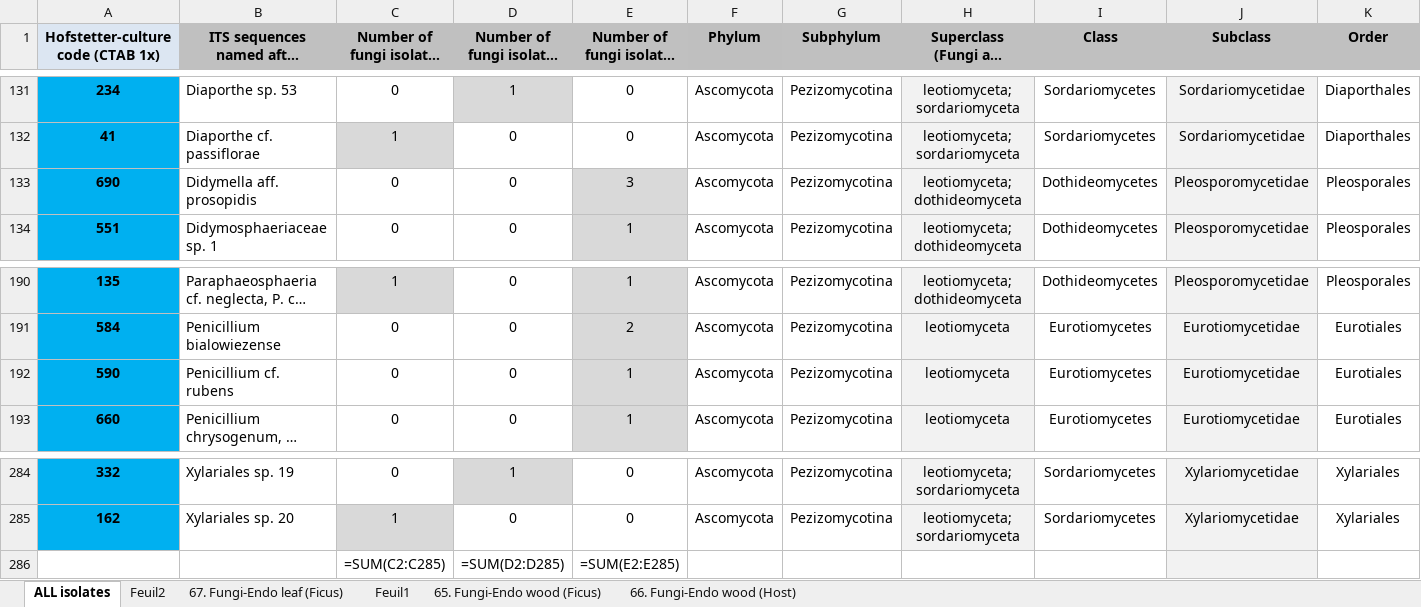
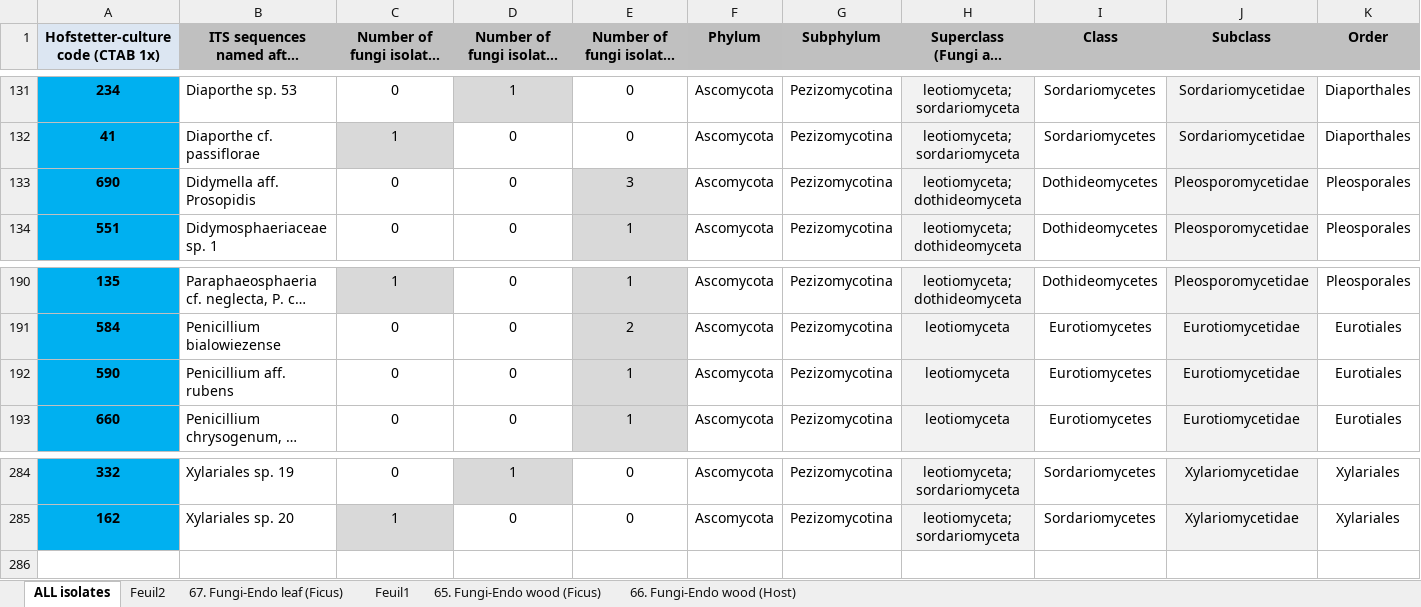
Before and after one commit to laruzzante/LOT2-fungal-endophyte-communities, an Excel workbook: LOT2_for_Livio.xlsx, sheet ALL isolates, drawn as a sheet; only a part is shown, gaps mark what is left out; long unchanged cells end in …; values as stored, in another font and other column widths than the file's, no borders; formulas without a stored value are shown as written; rows hold the shown columns only; the diff names each change by its address in the sheet, - before the commit and + after, or states it on an @@ line.

Commit message:
updated input data

```diff
--- a/LOT2_for_Livio.xlsx (sheet ALL isolates)
+++ b/LOT2_for_Livio.xlsx (sheet ALL isolates)
-B133: Didymella aff. prosopidis
+B133: Didymella aff. Prosopidis
-B192: Penicillium cf. rubens
+B192: Penicillium aff. rubens
-row 286:  |  | =SUM(C2:C285) | =SUM(D2:D285) | =SUM(E2:E285)
```
Also changed, not shown: 1 other file.
